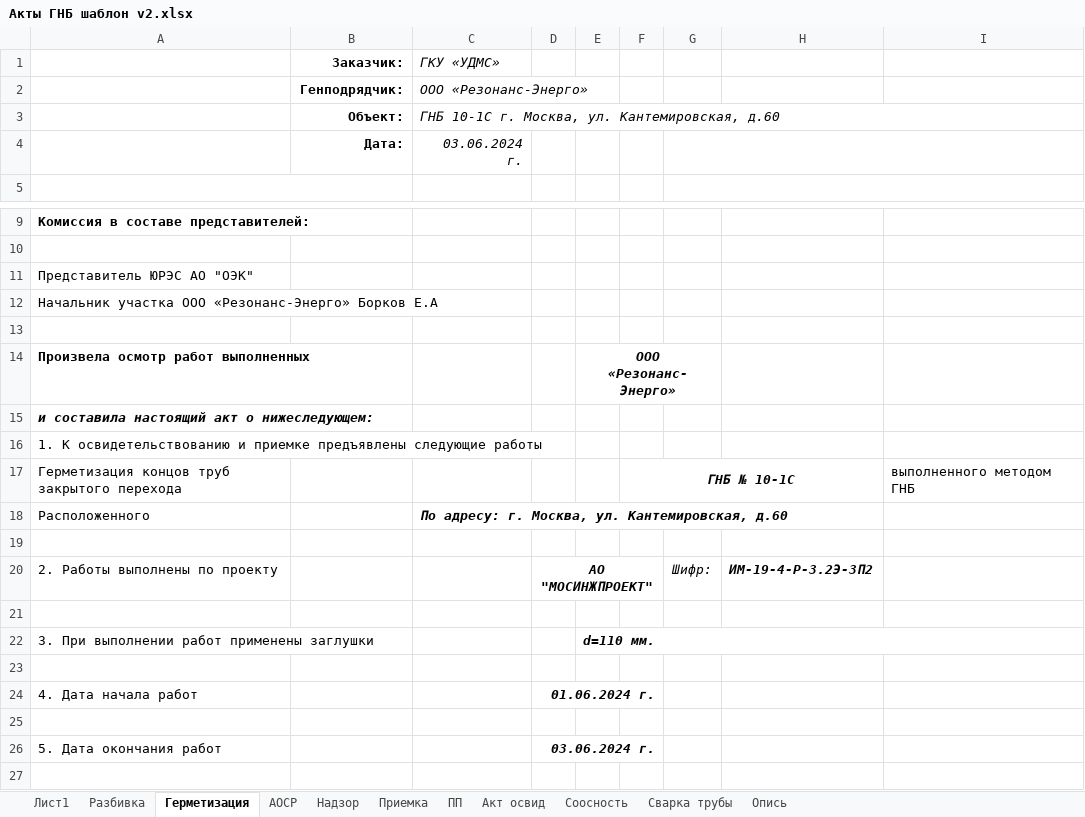
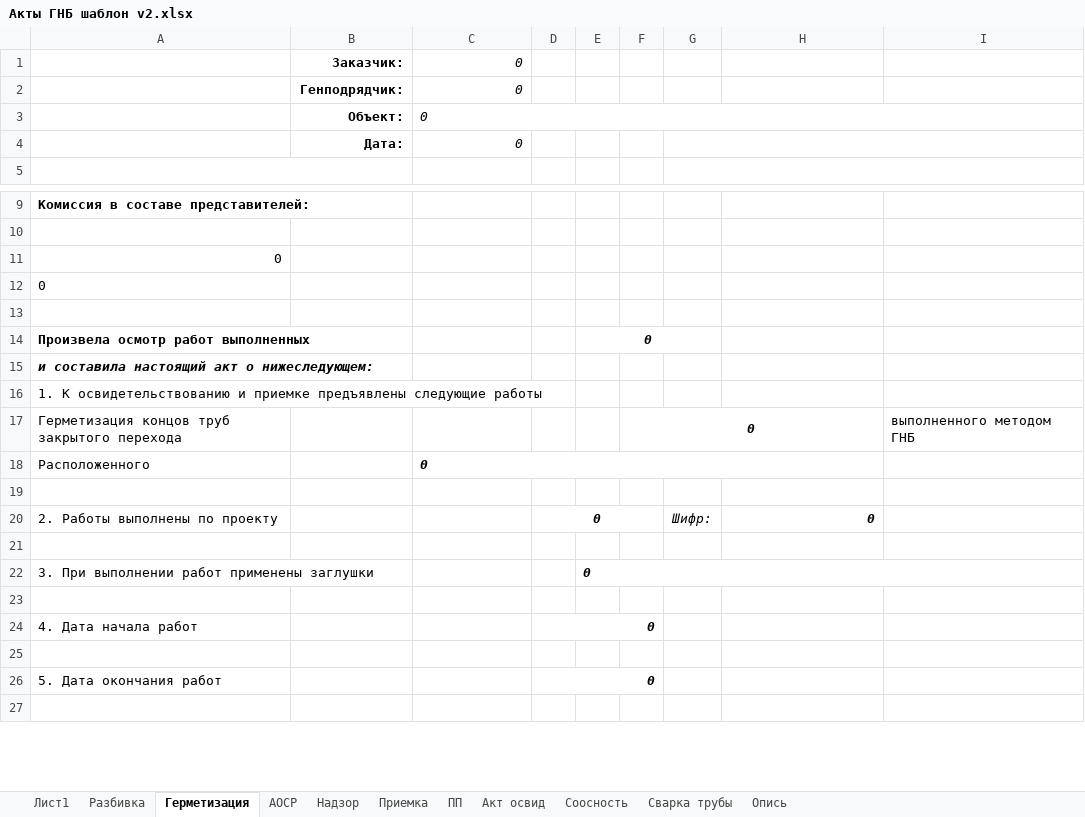
Before and after one commit to Akubkovskiy/gnb-bot, an Excel workbook: templates/Акты ГНБ шаблон v2.xlsx, sheet Герметизация, drawn as a sheet; only a part is shown, gaps mark what is left out; values as stored, in another font and other column widths than the file's, no borders; the diff covers the shown part only; the diff names each change by its address in the sheet, - before the commit and + after, or states it on an @@ line.

```diff
--- a/templates/Акты ГНБ шаблон v2.xlsx (sheet Герметизация)
+++ b/templates/Акты ГНБ шаблон v2.xlsx (sheet Герметизация)
-C1: ГКУ «УДМС»
+C1: 0
-C2: ООО «Резонанс-Энерго»
+C2: 0
-C3: ГНБ 10-1С г. Москва, ул. Кантемировская, д.60
+C3: 0
-C4: 03.06.2024 г.
+C4: 0
-A11: Представитель ЮРЭС АО "ОЭК"
+A11: 0
-A12: Начальник участка ООО «Резонанс-Энерго» Борков Е.А
+A12: 0
-E14: ООО «Резонанс-Энерго»
+E14: 0
-F17: ГНБ № 10-1С
+F17: 0
-C18: По адресу: г. Москва, ул. Кантемировская, д.60
+C18: 0
-D20: АО "МОСИНЖПРОЕКТ"
+D20: 0
-H20: ИМ-19-4-Р-3.2Э-ЗП2
+H20: 0
-E22: d=110 мм.
+E22: 0
-D24: 01.06.2024 г.
+D24: 0
-D26: 03.06.2024 г.
+D26: 0
```
Also changed, not shown: 2 edited cells elsewhere in this sheet, sheet Лист1, sheet АОСР, sheet Акт освид, sheet Опись, sheet Сварка трубы, sheet ПП, 4 more sheets, formulas that keep their value, 14 other files.
